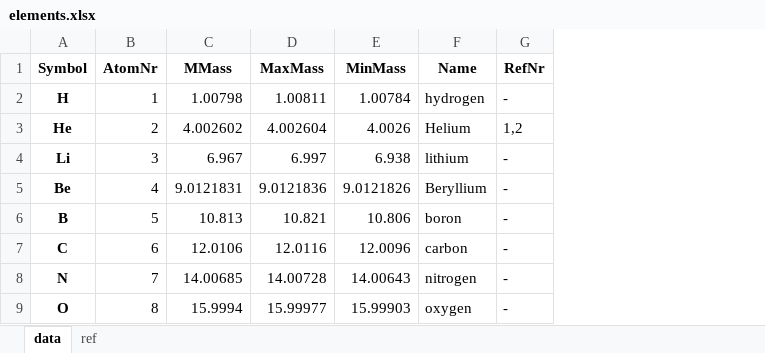
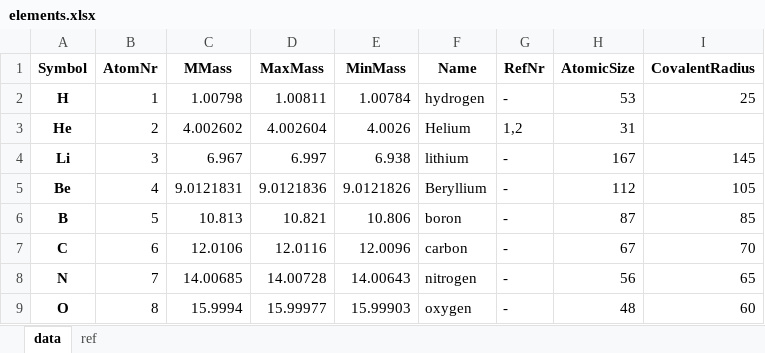
Before and after one commit to havlund/physics, an Excel workbook: elements.xlsx, sheet data, drawn as a sheet; only a part is shown; values as stored, in another font and other column widths than the file's, no borders; the diff names each change by its address in the sheet, - before the commit and + after, or states it on an @@ line.

Commit message:
Add files via upload
update "elements.xlsx", since atomic radii and covalent radii were added.

```diff
--- a/elements.xlsx (sheet data)
+++ b/elements.xlsx (sheet data)
+column H (AtomicSize), rows 2-9: 53 | 31 | 167 | 112 | 87 | 67 | 56 | 48
+column I (CovalentRadius), rows 2-9: 25 |  | 145 | 105 | 85 | 70 | 65 | 60
```
Also changed, not shown: sheet ref.
